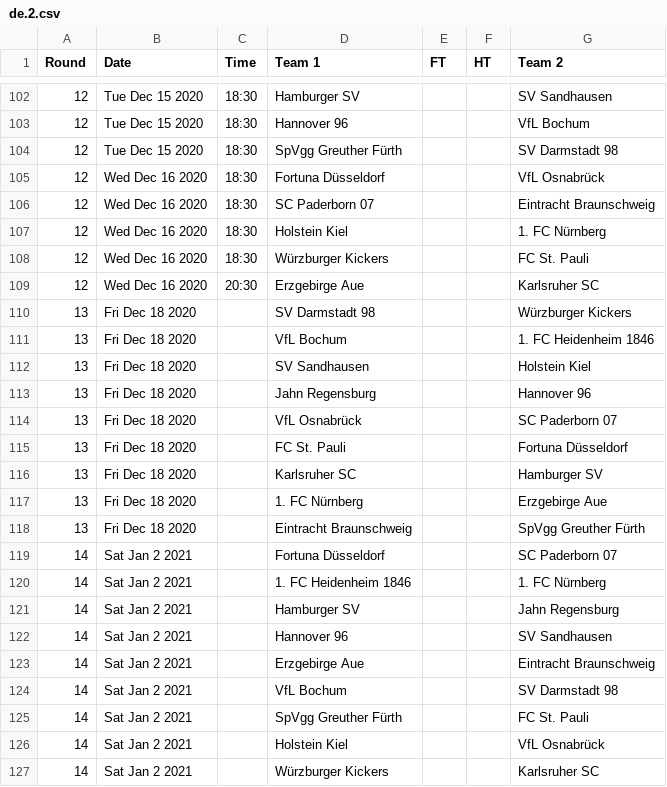
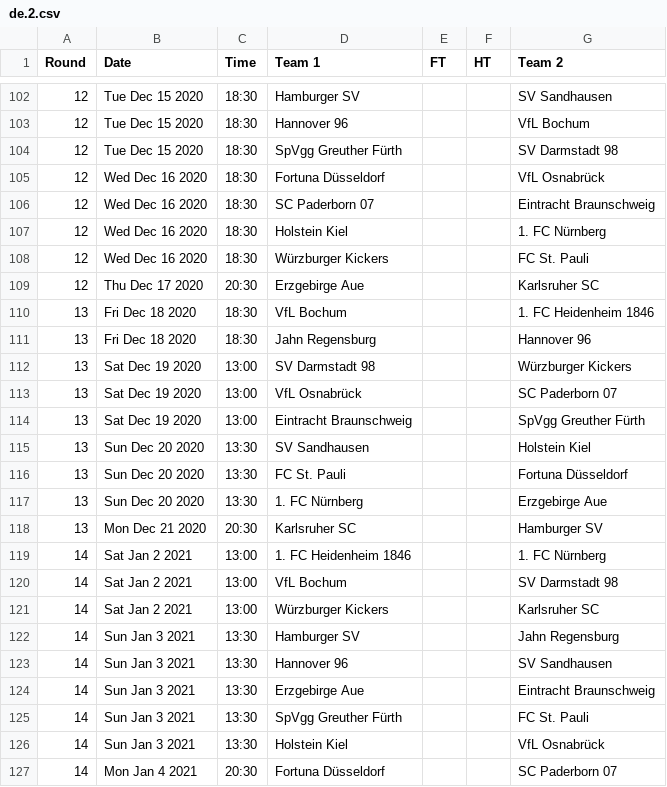
Before and after one commit to yorobot/worldfootball, a CSV file: two/2020-21/de.2.csv, drawn as a sheet; only a part is shown, gaps mark what is left out; the diff covers the shown part only.

```diff
--- a/two/2020-21/de.2.csv
+++ b/two/2020-21/de.2.csv
@@ -108,20 +108,20 @@ Round,Date,Time,Team 1,FT,HT,Team 2
 12,Wed Dec 16 2020,18:30,Würzburger Kickers,,,FC St. Pauli
-12,Wed Dec 16 2020,20:30,Erzgebirge Aue,,,Karlsruher SC
-13,Fri Dec 18 2020,,SV Darmstadt 98,,,Würzburger Kickers
-13,Fri Dec 18 2020,,VfL Bochum,,,1. FC Heidenheim 1846
-13,Fri Dec 18 2020,,SV Sandhausen,,,Holstein Kiel
-13,Fri Dec 18 2020,,Jahn Regensburg,,,Hannover 96
-13,Fri Dec 18 2020,,VfL Osnabrück,,,SC Paderborn 07
-13,Fri Dec 18 2020,,FC St. Pauli,,,Fortuna Düsseldorf
-13,Fri Dec 18 2020,,Karlsruher SC,,,Hamburger SV
-13,Fri Dec 18 2020,,1. FC Nürnberg,,,Erzgebirge Aue
-13,Fri Dec 18 2020,,Eintracht Braunschweig,,,SpVgg Greuther Fürth
-14,Sat Jan 2 2021,,Fortuna Düsseldorf,,,SC Paderborn 07
-14,Sat Jan 2 2021,,1. FC Heidenheim 1846,,,1. FC Nürnberg
-14,Sat Jan 2 2021,,Hamburger SV,,,Jahn Regensburg
-14,Sat Jan 2 2021,,Hannover 96,,,SV Sandhausen
-14,Sat Jan 2 2021,,Erzgebirge Aue,,,Eintracht Braunschweig
-14,Sat Jan 2 2021,,VfL Bochum,,,SV Darmstadt 98
-14,Sat Jan 2 2021,,SpVgg Greuther Fürth,,,FC St. Pauli
-14,Sat Jan 2 2021,,Holstein Kiel,,,VfL Osnabrück
-14,Sat Jan 2 2021,,Würzburger Kickers,,,Karlsruher SC
+12,Thu Dec 17 2020,20:30,Erzgebirge Aue,,,Karlsruher SC
+13,Fri Dec 18 2020,18:30,VfL Bochum,,,1. FC Heidenheim 1846
+13,Fri Dec 18 2020,18:30,Jahn Regensburg,,,Hannover 96
+13,Sat Dec 19 2020,13:00,SV Darmstadt 98,,,Würzburger Kickers
+13,Sat Dec 19 2020,13:00,VfL Osnabrück,,,SC Paderborn 07
+13,Sat Dec 19 2020,13:00,Eintracht Braunschweig,,,SpVgg Greuther Fürth
+13,Sun Dec 20 2020,13:30,SV Sandhausen,,,Holstein Kiel
+13,Sun Dec 20 2020,13:30,FC St. Pauli,,,Fortuna Düsseldorf
+13,Sun Dec 20 2020,13:30,1. FC Nürnberg,,,Erzgebirge Aue
+13,Mon Dec 21 2020,20:30,Karlsruher SC,,,Hamburger SV
+14,Sat Jan 2 2021,13:00,1. FC Heidenheim 1846,,,1. FC Nürnberg
+14,Sat Jan 2 2021,13:00,VfL Bochum,,,SV Darmstadt 98
+14,Sat Jan 2 2021,13:00,Würzburger Kickers,,,Karlsruher SC
+14,Sun Jan 3 2021,13:30,Hamburger SV,,,Jahn Regensburg
+14,Sun Jan 3 2021,13:30,Hannover 96,,,SV Sandhausen
+14,Sun Jan 3 2021,13:30,Erzgebirge Aue,,,Eintracht Braunschweig
+14,Sun Jan 3 2021,13:30,SpVgg Greuther Fürth,,,FC St. Pauli
+14,Sun Jan 3 2021,13:30,Holstein Kiel,,,VfL Osnabrück
+14,Mon Jan 4 2021,20:30,Fortuna Düsseldorf,,,SC Paderborn 07
```
Also changed, not shown: 3 added rows, 3 removed rows and 30 edited cells elsewhere in this file, two/2020-21/de.1.csv, two/2020-21/de.3.csv, 17 other files.
